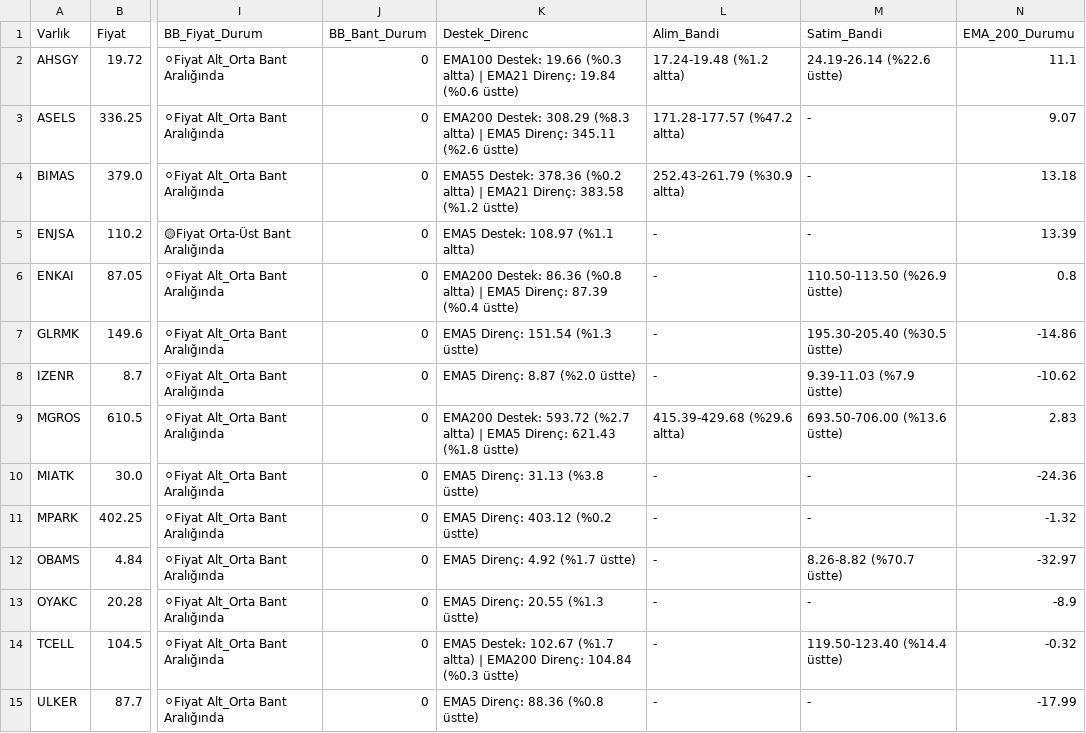
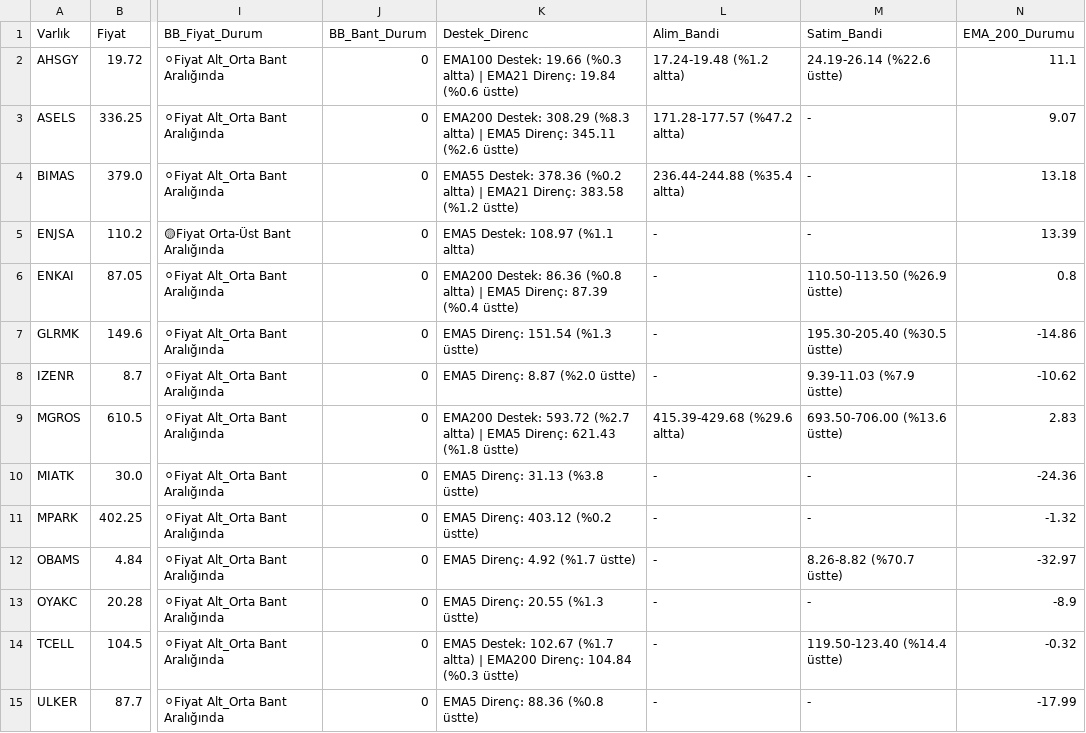
Before and after one commit to Enesaksan/financial_analysis, a CSV file: raporlar/BIST FAVORILER_Daily_latest.csv, drawn as a sheet; only a part is shown, gaps mark what is left out; the diff names each change by its address in the sheet, - before the commit and + after, or states it on an @@ line.

```diff
--- a/raporlar/BIST FAVORILER_Daily_latest.csv
+++ b/raporlar/BIST FAVORILER_Daily_latest.csv
-L4 (Alim_Bandi): 252.43-261.79 (%30.9 altta)
+L4 (Alim_Bandi): 236.44-244.88 (%35.4 altta)
```
Also changed, not shown: raporlar/ABD_Daily_latest.csv, raporlar/BIST_BIST_TUM_Daily_latest.csv, 9 other files.
